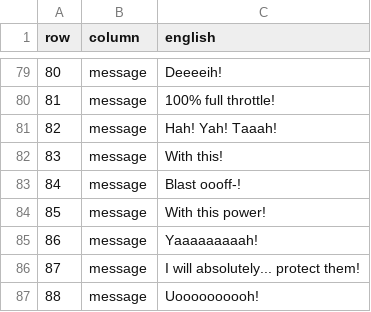
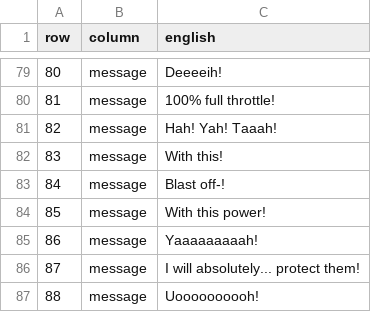
Before and after one commit to deucebucket/sabers-shc-english-patch, a TSV file: translations/en/055_Hibiki_BattleMessage.tsv, drawn as a sheet; only a part is shown, gaps mark what is left out.

Commit message:
Issue #11 text QA: de-stutter Blast oooff typo (055_Hibiki_BattleMessage)

```diff
--- a/translations/en/055_Hibiki_BattleMessage.tsv
+++ b/translations/en/055_Hibiki_BattleMessage.tsv
@@ -82,3 +82,3 @@ row	column	english
 83	message	With this!
-84	message	Blast oooff-!
+84	message	Blast off-!
 85	message	With this power!
```
